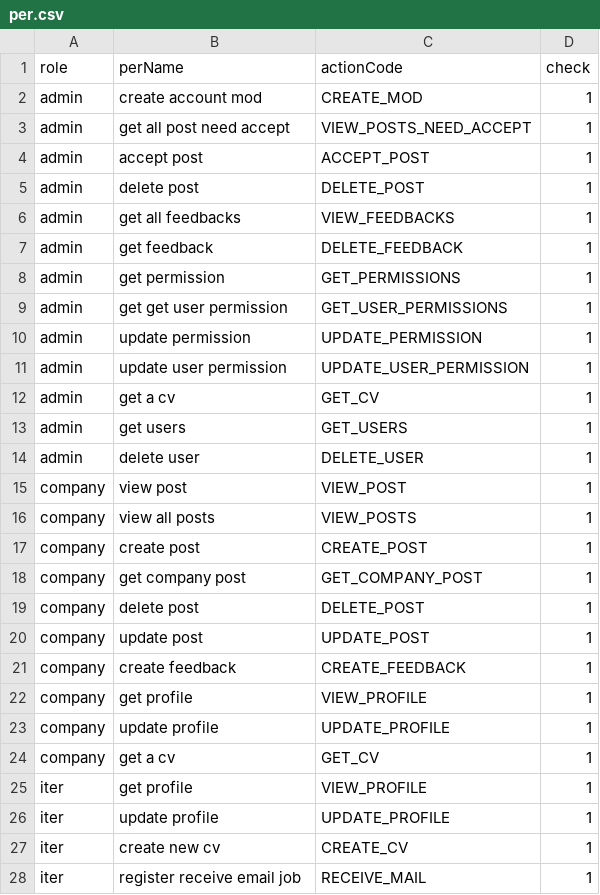
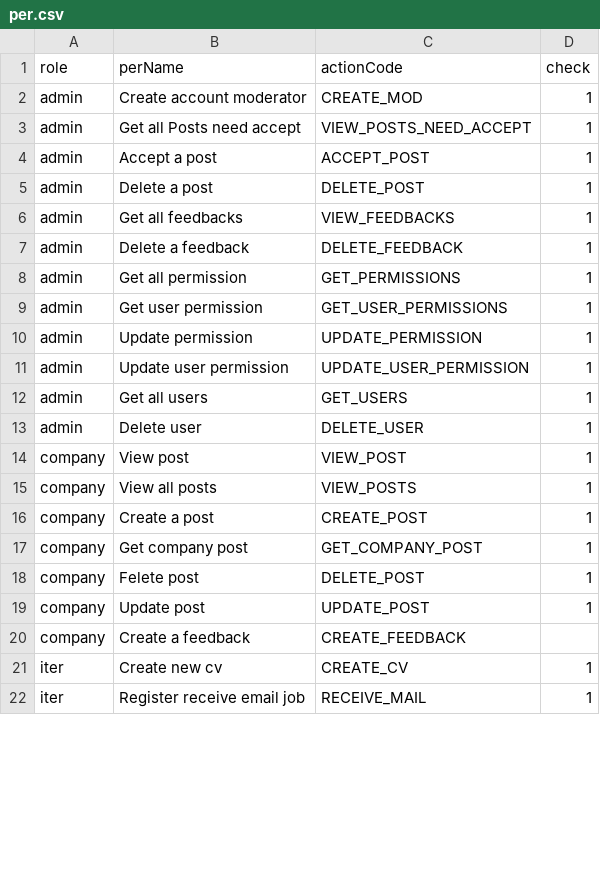
Before and after one commit to namhihi237/backend_JobIT, a CSV file: per.csv, drawn as a sheet; only a part is shown; the diff covers the shown part only.

```diff
--- a/per.csv
+++ b/per.csv
@@ -1,28 +1,22 @@
 role,perName,actionCode,check
-admin,create account mod,CREATE_MOD,1
-admin,get all post need accept,VIEW_POSTS_NEED_ACCEPT,1
-admin,accept post,ACCEPT_POST,1
-admin,delete post,DELETE_POST,1
-admin,get all feedbacks,VIEW_FEEDBACKS,1
-admin,get feedback,DELETE_FEEDBACK,1
-admin,get permission,GET_PERMISSIONS,1
-admin,get get user permission,GET_USER_PERMISSIONS,1
-admin,update permission,UPDATE_PERMISSION,1
-admin,update user permission,UPDATE_USER_PERMISSION,1
-admin,get a cv,GET_CV,1
-admin,get users,GET_USERS,1
-admin, delete user,DELETE_USER,1
-company,view post,VIEW_POST,1
-company,view all posts,VIEW_POSTS,1
-company,create post,CREATE_POST,1
-company,get company post,GET_COMPANY_POST,1
-company,delete post,DELETE_POST,1
-company,update post,UPDATE_POST,1
-company,create feedback,CREATE_FEEDBACK,1
-company,get profile,VIEW_PROFILE,1
-company,update profile,UPDATE_PROFILE,1
-company,get a cv,GET_CV,1
-iter,get profile,VIEW_PROFILE,1
-iter,update profile,UPDATE_PROFILE,1
-iter,create new cv,CREATE_CV,1
-iter,register receive email job,RECEIVE_MAIL,1
+admin,Create account moderator,CREATE_MOD,1
+admin,Get all Posts need accept,VIEW_POSTS_NEED_ACCEPT,1
+admin,Accept a post,ACCEPT_POST,1
+admin,Delete a  post,DELETE_POST,1
+admin,Get all feedbacks,VIEW_FEEDBACKS,1
+admin,Delete a feedback,DELETE_FEEDBACK,1
+admin,Get all permission,GET_PERMISSIONS,1
+admin,Get user permission,GET_USER_PERMISSIONS,1
+admin,Update permission,UPDATE_PERMISSION,1
+admin,Update user permission,UPDATE_USER_PERMISSION,1
+admin,Get all users,GET_USERS,1
+admin,Delete user,DELETE_USER,1
+company,View post,VIEW_POST,1
+company,View all posts,VIEW_POSTS,1
+company,Create a post,CREATE_POST,1
+company,Get company post,GET_COMPANY_POST,1
+company,Felete post,DELETE_POST,1
+company,Update post,UPDATE_POST,1
+company,Create a feedback,CREATE_FEEDBACK
+iter,Create new cv,CREATE_CV,1
+iter,Register receive email job,RECEIVE_MAIL,1
```
Also changed, not shown: 3 removed rows and 6 edited cells elsewhere in this file, 8 other files.
